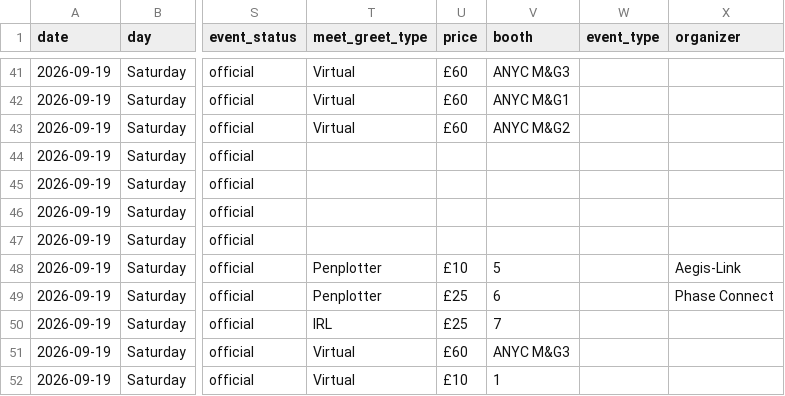
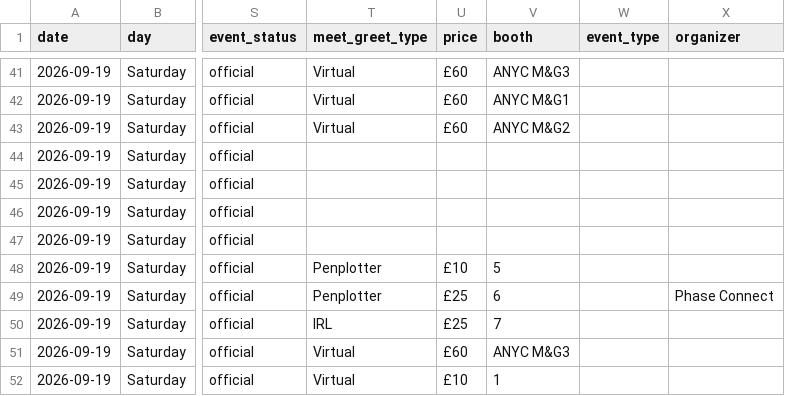
Before and after one commit to uebagi/Vtuber-Conventions, a CSV file: conventions/vexpo-2026/schedule.csv, drawn as a sheet; only a part is shown, gaps mark what is left out; the diff covers the shown part only; the diff names each change by its address in the sheet, - before the commit and + after, or states it on an @@ line.

Commit message:
Filter convention sessions by researched group memberships

```diff
--- a/conventions/vexpo-2026/schedule.csv
+++ b/conventions/vexpo-2026/schedule.csv
-X48 (organizer): Aegis-Link
+X48 (organizer): (empty)
```
Also changed, not shown: 15 edited cells elsewhere in this file, 10 other files.
